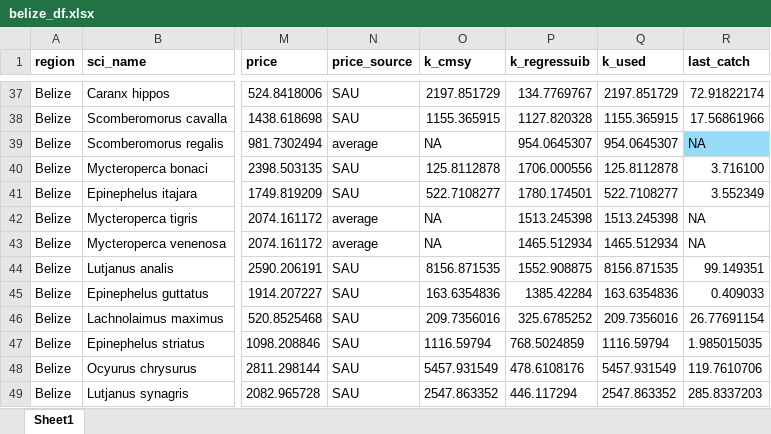
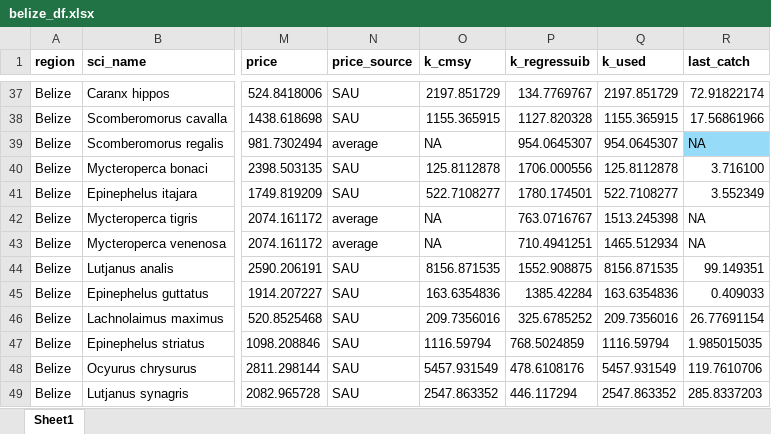
Before and after one commit to MauricioCollado/belize_basket, an Excel workbook: belize_data/dataset/belize_df.xlsx, sheet Sheet1, drawn as a sheet; only a part is shown, gaps mark what is left out; values as stored, in another font and other column widths than the file's, no borders; the diff names each change by its address in the sheet, - before the commit and + after, or states it on an @@ line.

```diff
--- a/belize_data/dataset/belize_df.xlsx (sheet Sheet1)
+++ b/belize_data/dataset/belize_df.xlsx (sheet Sheet1)
-P42 (k_regressuib): 1513.245398
+P42 (k_regressuib): 763.0716767
-P43 (k_regressuib): 1465.512934
+P43 (k_regressuib): 710.4941251
```
Also changed, not shown: belize_data/dataset/dataset.xlsx, belize_data/step10/belize_data_ordered24.xlsx, 17 other files.
